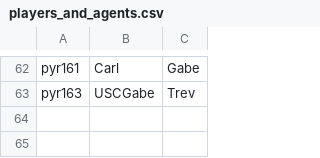
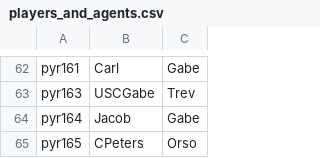
Before and after one commit to trossco84/bettingatwork, a CSV file: players_and_agents.csv, drawn as a sheet; only a part is shown, gaps mark what is left out; the diff names each change by its address in the sheet, - before the commit and + after, or states it on an @@ line.

```diff
--- a/players_and_agents.csv
+++ b/players_and_agents.csv
+row 64: pyr164 | Jacob | Gabe
+row 65: pyr165 | CPeters | Orso
```
Also changed, not shown: agent_totals.csv, raw_archives.csv, 2 other files.
